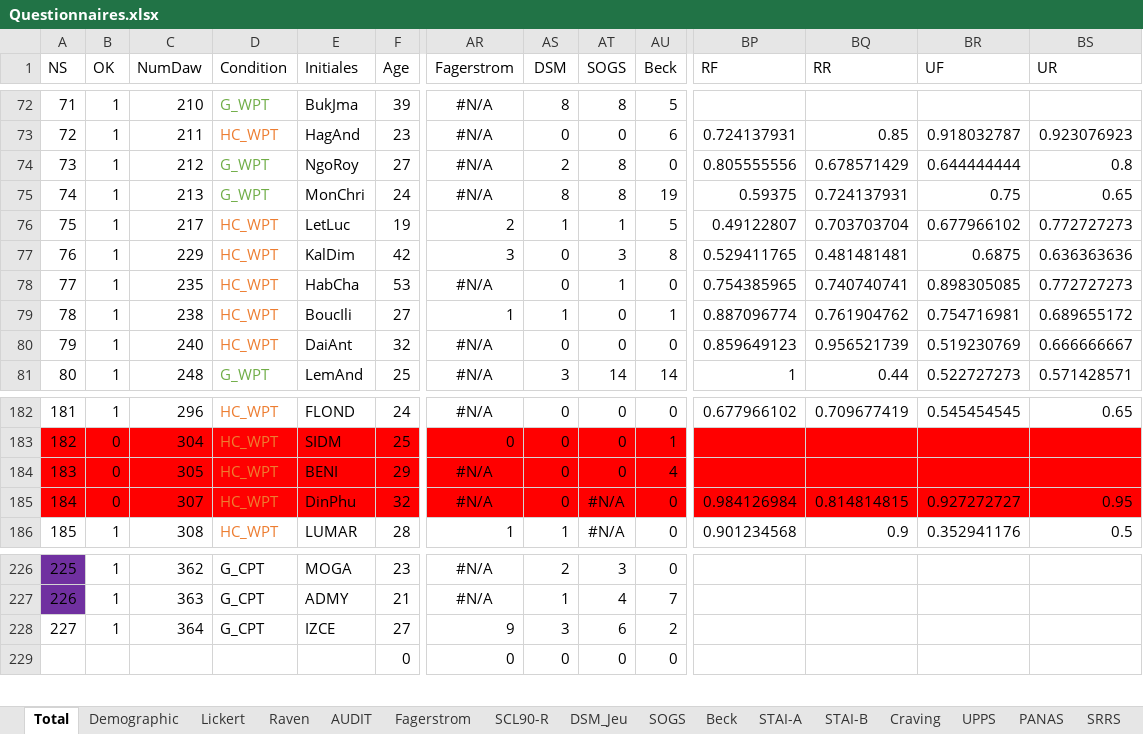
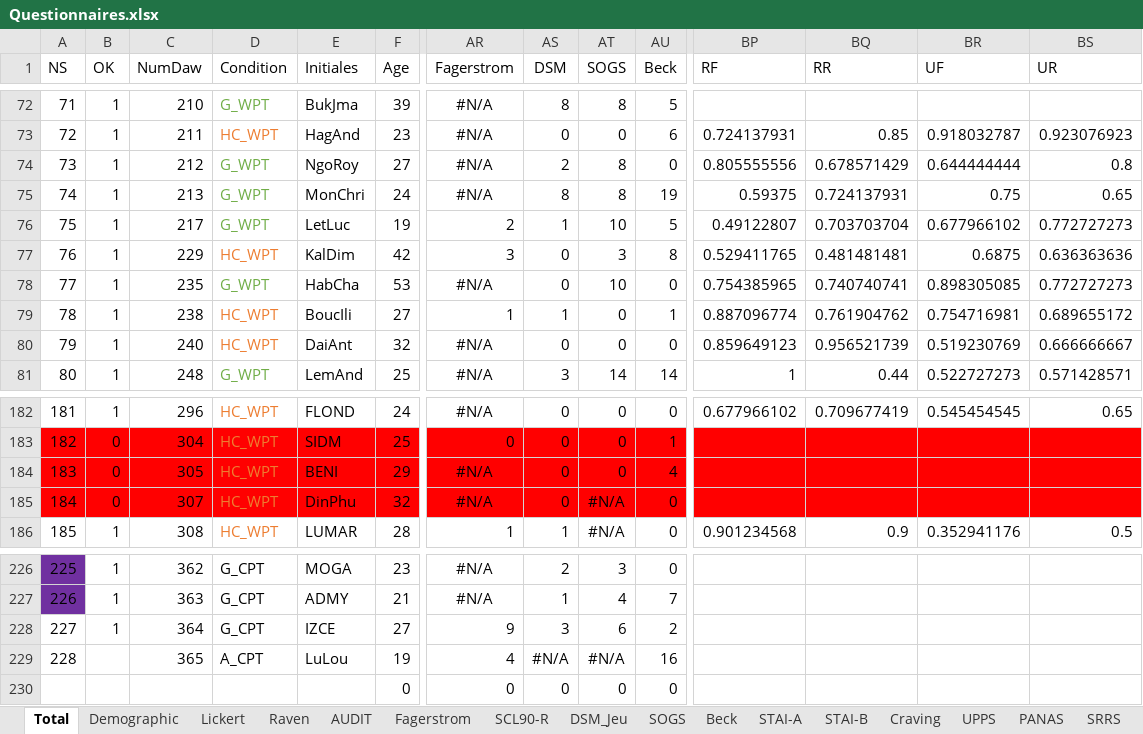
Before and after one commit to FWyckmans/MBMF_Study2, an Excel workbook: Raw_Data/Questionnaires.xlsx, sheet Total, drawn as a sheet; only a part is shown, gaps mark what is left out; values as stored, in another font and other column widths than the file's, no borders; rows hold the shown columns only; the diff names each change by its address in the sheet, - before the commit and + after, or states it on an @@ line.

```diff
--- a/Raw_Data/Questionnaires.xlsx (sheet Total)
+++ b/Raw_Data/Questionnaires.xlsx (sheet Total)
-D76 (Condition): HC_WPT
+D76 (Condition): G_WPT
-D76 text colour: #ED7D31
+D76 text colour: #70AD47
-AT76 (SOGS): 1
+AT76 (SOGS): 10
-D78 (Condition): HC_WPT
+D78 (Condition): G_WPT
-D78 text colour: #ED7D31
+D78 text colour: #70AD47
-AT78 (SOGS): 1
+AT78 (SOGS): 10
-BP185 (RF): 0.984126984
+BP185 (RF): (empty)
-BQ185 (RR): 0.814814815
+BQ185 (RR): (empty)
-BR185 (UF): 0.927272727
+BR185 (UF): (empty)
-BS185 (UR): 0.95
+BS185 (UR): (empty)
+row 229: 228 |  | 365 | A_CPT | LuLou | 19 | 4 | #N/A | #N/A | 16
```
Also changed, not shown: sheet SOGS, sheet Feuil6, formulas that keep their value, 6 other files.
